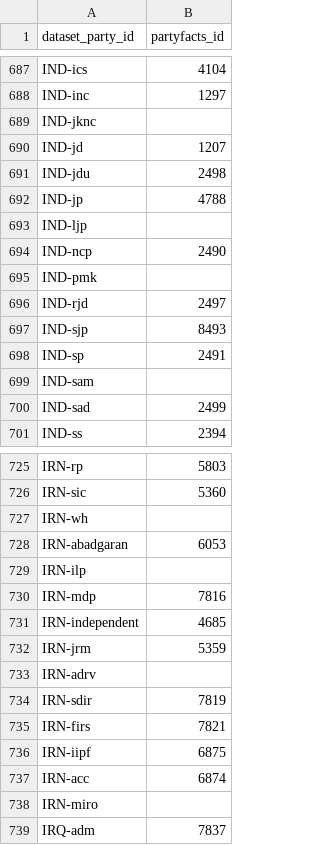
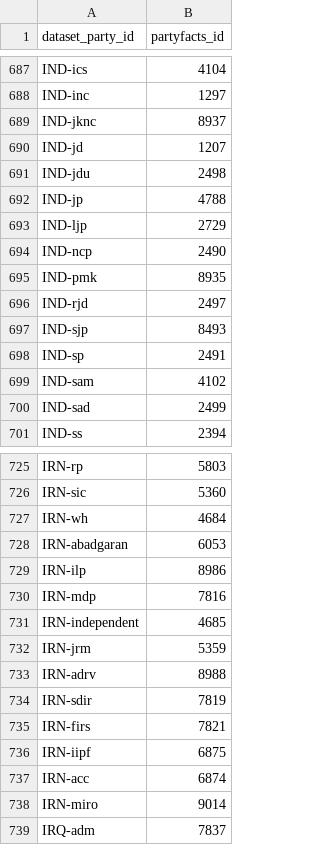
Before and after one commit to hdigital/partyfactsdata, a CSV file: import/whogov/partyfacts-whogov.csv, drawn as a sheet; only a part is shown, gaps mark what is left out; the diff covers the shown part only.

```diff
--- a/import/whogov/partyfacts-whogov.csv
+++ b/import/whogov/partyfacts-whogov.csv
@@ -688,3 +688,3 @@ IND-ics,4104
 IND-inc,1297
-IND-jknc,
+IND-jknc,8937
 IND-jd,1207
@@ -692,5 +692,5 @@ IND-jdu,2498
 IND-jp,4788
-IND-ljp,
+IND-ljp,2729
 IND-ncp,2490
-IND-pmk,
+IND-pmk,8935
 IND-rjd,2497
@@ -698,3 +698,3 @@ IND-sjp,8493
 IND-sp,2491
-IND-sam,
+IND-sam,4102
 IND-sad,2499
@@ -726,5 +726,5 @@ IRN-rp,5803
 IRN-sic,5360
-IRN-wh,
+IRN-wh,4684
 IRN-abadgaran,6053
-IRN-ilp,
+IRN-ilp,8986
 IRN-mdp,7816
@@ -732,3 +732,3 @@ IRN-independent,4685
 IRN-jrm,5359
-IRN-adrv,
+IRN-adrv,8988
 IRN-sdir,7819
@@ -737,3 +737,3 @@ IRN-iipf,6875
 IRN-acc,6874
-IRN-miro,
+IRN-miro,9014
 IRQ-adm,7837
```
Also changed, not shown: 3 added rows, 3 removed rows, 11 moved rows and 55 edited cells elsewhere in this file, 4 other files.
